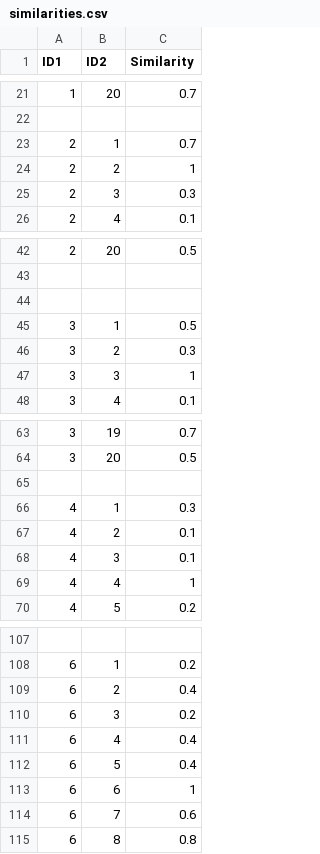
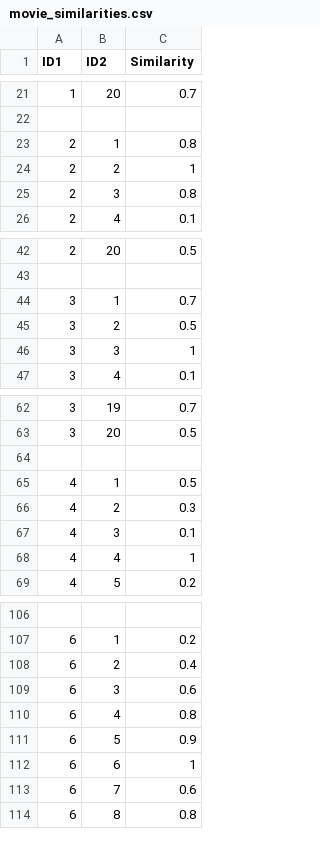
Before and after one commit to sherlocknieh/Movie_Recommend, a CSV file: data/movie_similarities.csv (was 网页/similarities.csv), drawn as a sheet; only a part is shown, gaps mark what is left out; the diff covers the shown part only.

```diff
--- a/网页/similarities.csv
+++ b/data/movie_similarities.csv
@@ -22,5 +22,5 @@ ID1, ID2, Similarity
 
-2, 1, 0.7
+2, 1, 0.8
 2, 2, 1
-2, 3, 0.3
+2, 3, 0.8
 2, 4, 0.1
@@ -43,5 +43,4 @@ ID1, ID2, Similarity
 
-
-3, 1, 0.5
-3, 2, 0.3
+3, 1, 0.7
+3, 2, 0.5
 3, 3, 1
@@ -65,4 +64,4 @@ ID1, ID2, Similarity
 
-4, 1, 0.3
-4, 2, 0.1
+4, 1, 0.5
+4, 2, 0.3
 4, 3, 0.1
@@ -109,5 +108,5 @@ ID1, ID2, Similarity
 6, 2, 0.4
-6, 3, 0.2
-6, 4, 0.4
-6, 5, 0.4
+6, 3, 0.6
+6, 4, 0.8
+6, 5, 0.9
 6, 6, 1
```
Also changed, not shown: 9 removed rows and 8 edited cells elsewhere in this file, 20 other files.
